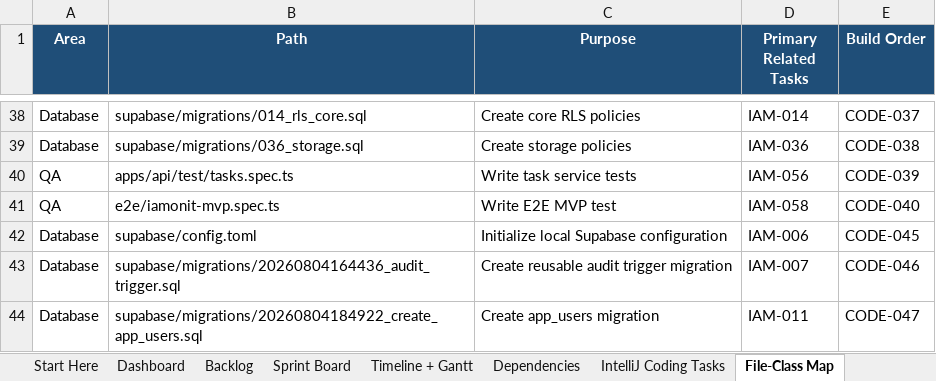
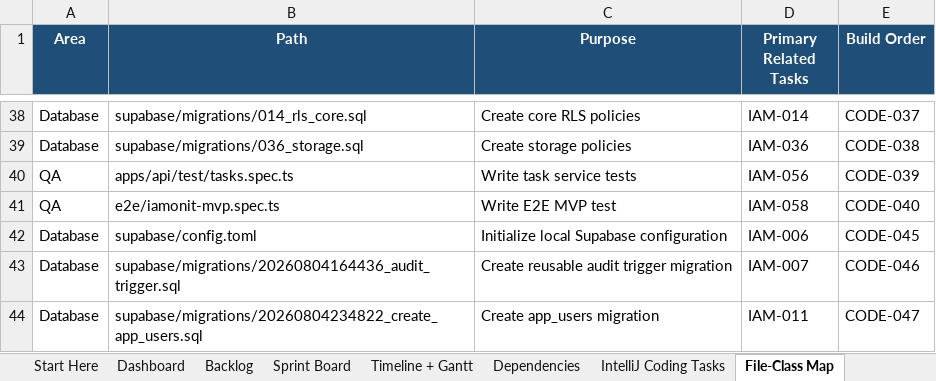
Before and after one commit to azemedkun-git/iamonit-platform, an Excel workbook: planning/IAMONIT_Full_Project_Control_Workbook.xlsx, sheet File-Class Map, drawn as a sheet; only a part is shown, gaps mark what is left out; values as stored, in another font and other column widths than the file's, no borders; the diff names each change by its address in the sheet, - before the commit and + after, or states it on an @@ line.

Commit message:
CODE-047 Correct app users migration path

```diff
--- a/planning/IAMONIT_Full_Project_Control_Workbook.xlsx (sheet File-Class Map)
+++ b/planning/IAMONIT_Full_Project_Control_Workbook.xlsx (sheet File-Class Map)
-B44 (Path): supabase/migrations/20260804184922_create_app_users.sql
+B44 (Path): supabase/migrations/20260804234822_create_app_users.sql
```
Also changed, not shown: sheet IntelliJ Coding Tasks.
